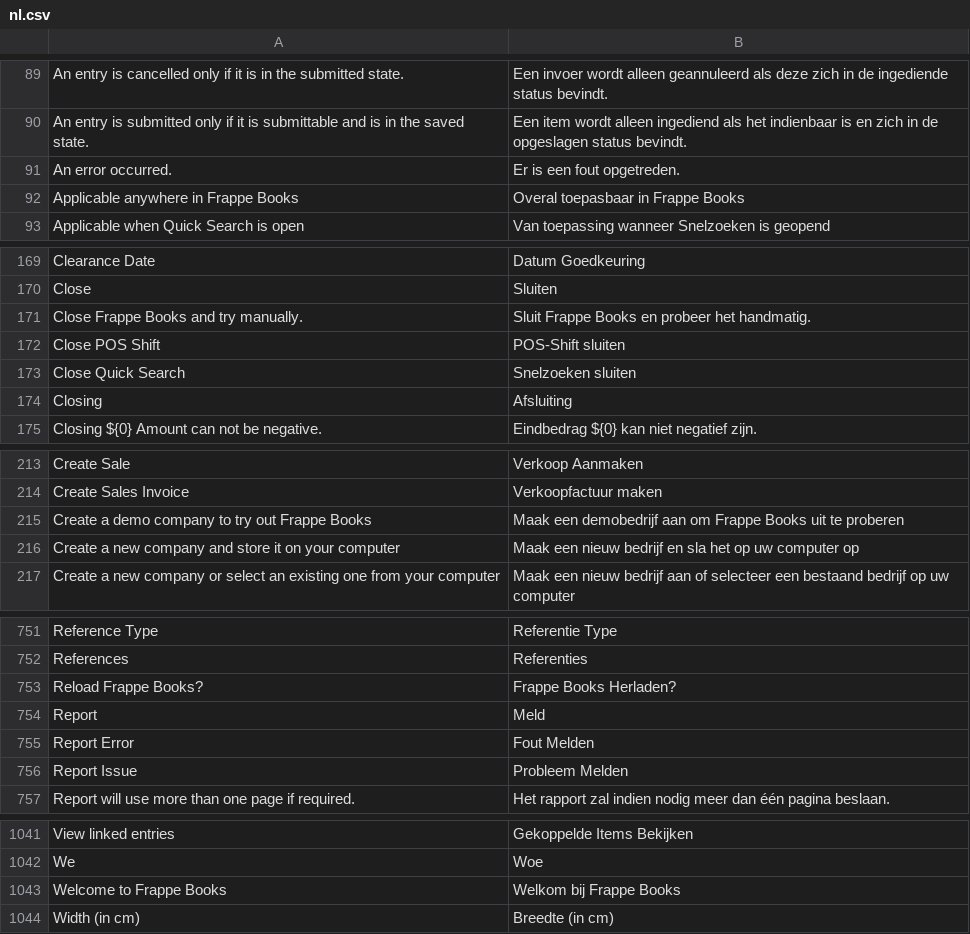
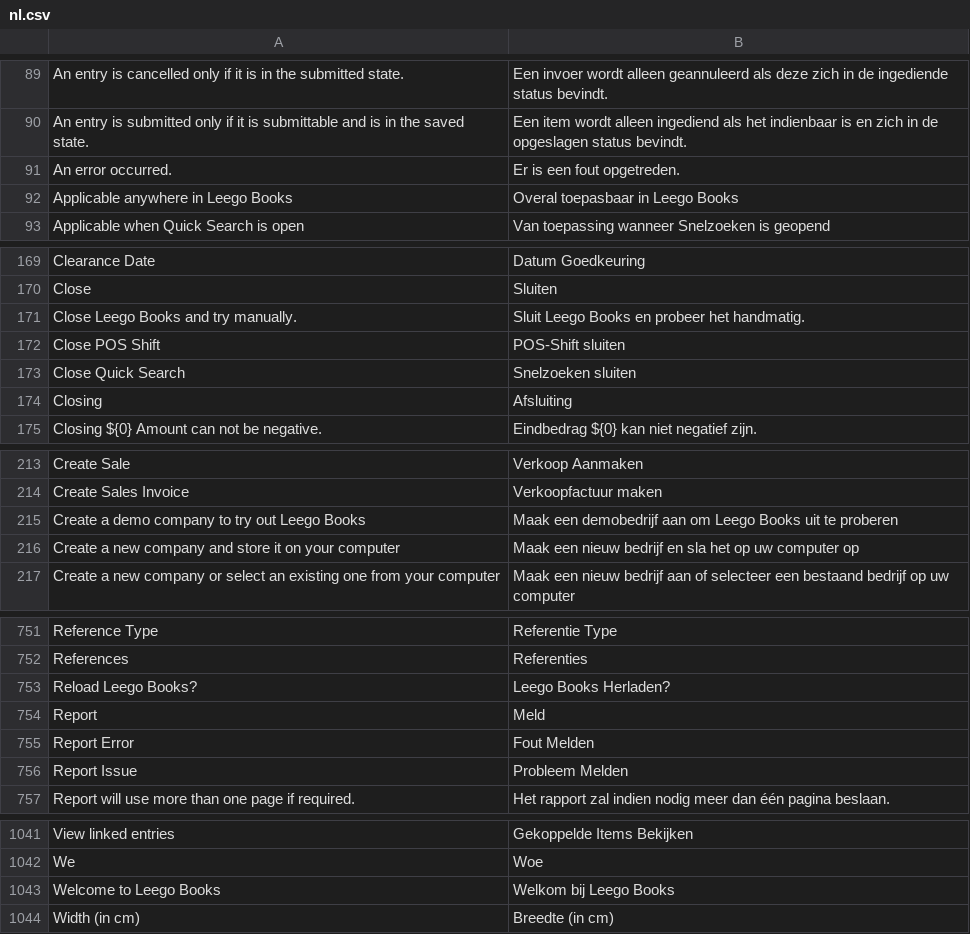
Before and after one commit to mainul94/books, a CSV file: translations/nl.csv, drawn as a sheet; only a part is shown, gaps mark what is left out; removed rows and columns are numbered as before the commit, all else as after; the diff covers the shown part only; the diff names each change by its address in the sheet, - before the commit and + after, or states it on an @@ line.

```diff
--- a/translations/nl.csv
+++ b/translations/nl.csv
-A92: Applicable anywhere in Frappe Books
+A92: Applicable anywhere in Leego Books
-B92: Overal toepasbaar in Frappe Books
+B92: Overal toepasbaar in Leego Books
-A171: Close Frappe Books and try manually.
+A171: Close Leego Books and try manually.
-B171: Sluit Frappe Books en probeer het handmatig.
+B171: Sluit Leego Books en probeer het handmatig.
-A215: Create a demo company to try out Frappe Books
+A215: Create a demo company to try out Leego Books
-B215: …aan om Frappe Books uit…
+B215: …aan om Leego Books uit…
-row 753: Reload Frappe Books? | Frappe Books Herladen?
+row 753: Reload Leego Books? | Leego Books Herladen?
-row 1043: Welcome to Frappe Books | Welkom bij Frappe Books
+row 1043: Welcome to Leego Books | Welkom bij Leego Books
```
Also changed, not shown: 2 edited cells elsewhere in this file, translations/fr.csv, 36 other files.
